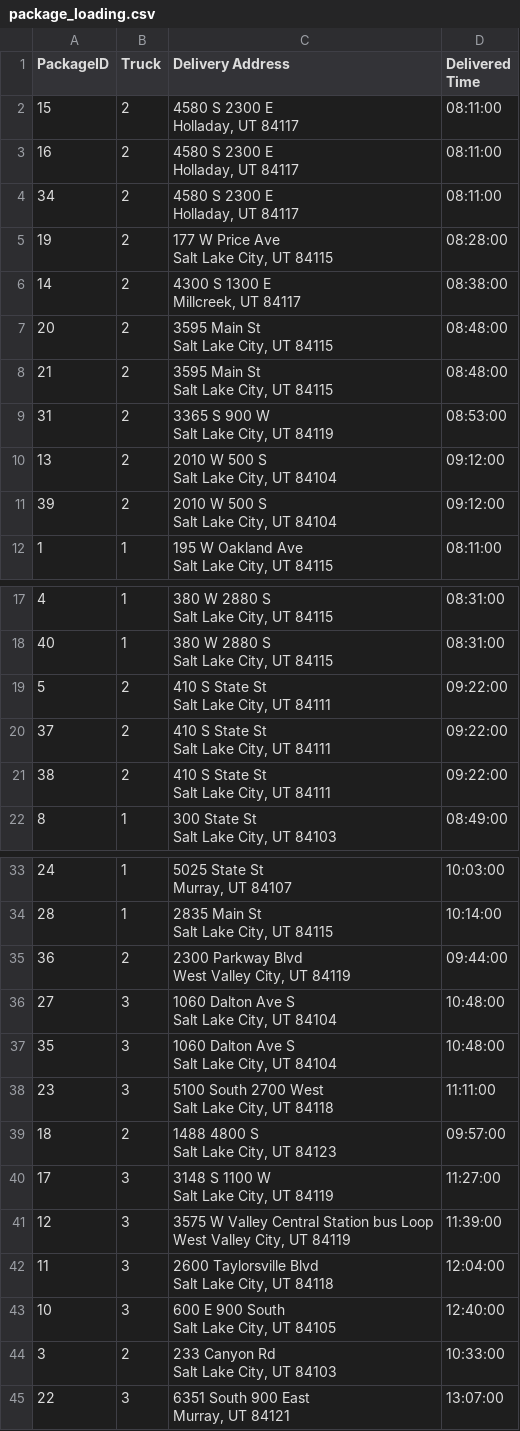
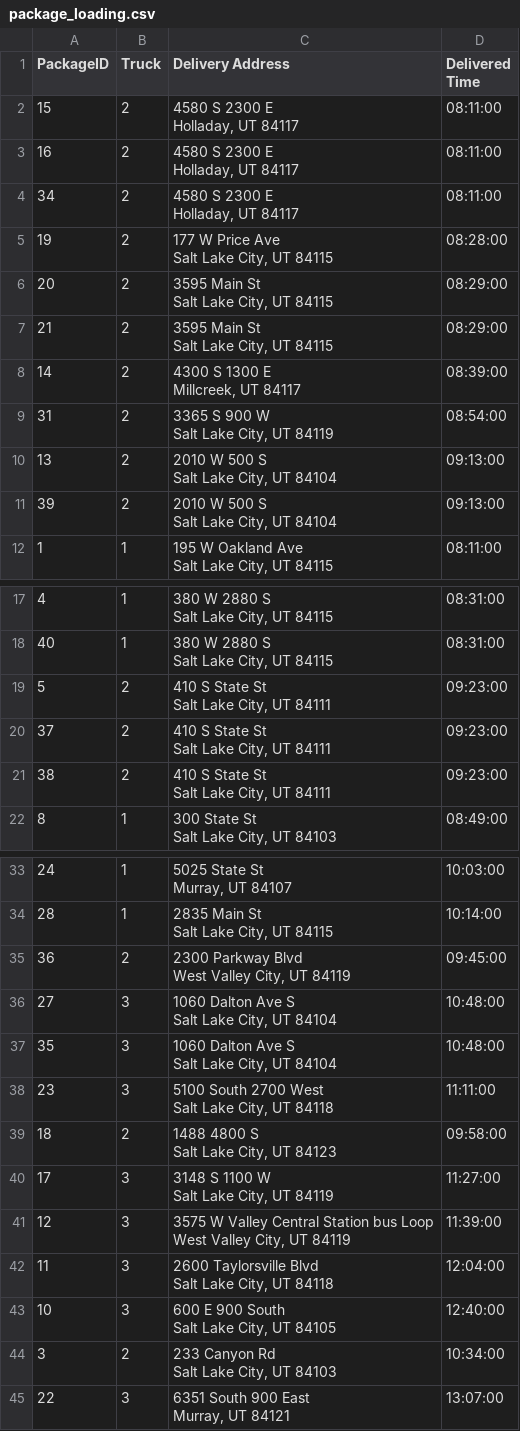
Before and after one commit to thanhxtruong/Package-Delivery, a CSV file: package_loading.csv, drawn as a sheet; only a part is shown, gaps mark what is left out.

```diff
--- a/package_loading.csv
+++ b/package_loading.csv
@@ -9,14 +9,14 @@ Holladay, UT 84117",08:11:00
 Salt Lake City, UT 84115",08:28:00
-14,2,"4300 S 1300 E
-Millcreek, UT 84117",08:38:00
-20,2,"3595 Main St
-Salt Lake City, UT 84115",08:48:00
-21,2,"3595 Main St
-Salt Lake City, UT 84115",08:48:00
-31,2,"3365 S 900 W
-Salt Lake City, UT 84119",08:53:00
-13,2,"2010 W 500 S
-Salt Lake City, UT 84104",09:12:00
-39,2,"2010 W 500 S
-Salt Lake City, UT 84104",09:12:00
+20,2,"3595 Main St
+Salt Lake City, UT 84115",08:29:00
+21,2,"3595 Main St
+Salt Lake City, UT 84115",08:29:00
+14,2,"4300 S 1300 E
+Millcreek, UT 84117",08:39:00
+31,2,"3365 S 900 W
+Salt Lake City, UT 84119",08:54:00
+13,2,"2010 W 500 S
+Salt Lake City, UT 84104",09:13:00
+39,2,"2010 W 500 S
+Salt Lake City, UT 84104",09:13:00
 1,1,"195 W Oakland Ave
@@ -35,8 +35,8 @@ Salt Lake City, UT 84115",08:31:00
 Salt Lake City, UT 84115",08:31:00
-5,2,"410 S State St
-Salt Lake City, UT 84111",09:22:00
-37,2,"410 S State St
-Salt Lake City, UT 84111",09:22:00
-38,2,"410 S State St
-Salt Lake City, UT 84111",09:22:00
+5,2,"410 S State St
+Salt Lake City, UT 84111",09:23:00
+37,2,"410 S State St
+Salt Lake City, UT 84111",09:23:00
+38,2,"410 S State St
+Salt Lake City, UT 84111",09:23:00
 8,1,"300 State St
@@ -67,4 +67,4 @@ Murray, UT 84107",10:03:00
 Salt Lake City, UT 84115",10:14:00
-36,2,"2300 Parkway Blvd
-West Valley City, UT 84119",09:44:00
+36,2,"2300 Parkway Blvd
+West Valley City, UT 84119",09:45:00
 27,3,"1060 Dalton Ave S
@@ -75,4 +75,4 @@ Salt Lake City, UT 84104",10:48:00
 Salt Lake City, UT 84118",11:11:00
-18,2,"1488 4800 S
-Salt Lake City, UT 84123",09:57:00
+18,2,"1488 4800 S
+Salt Lake City, UT 84123",09:58:00
 17,3,"3148 S 1100 W
@@ -85,4 +85,4 @@ Salt Lake City, UT 84118",12:04:00
 Salt Lake City, UT 84105",12:40:00
-3,2,"233 Canyon Rd
-Salt Lake City, UT 84103",10:33:00
+3,2,"233 Canyon Rd
+Salt Lake City, UT 84103",10:34:00
 22,3,"6351 South 900 East
```
Also changed, not shown: 2 other files.
